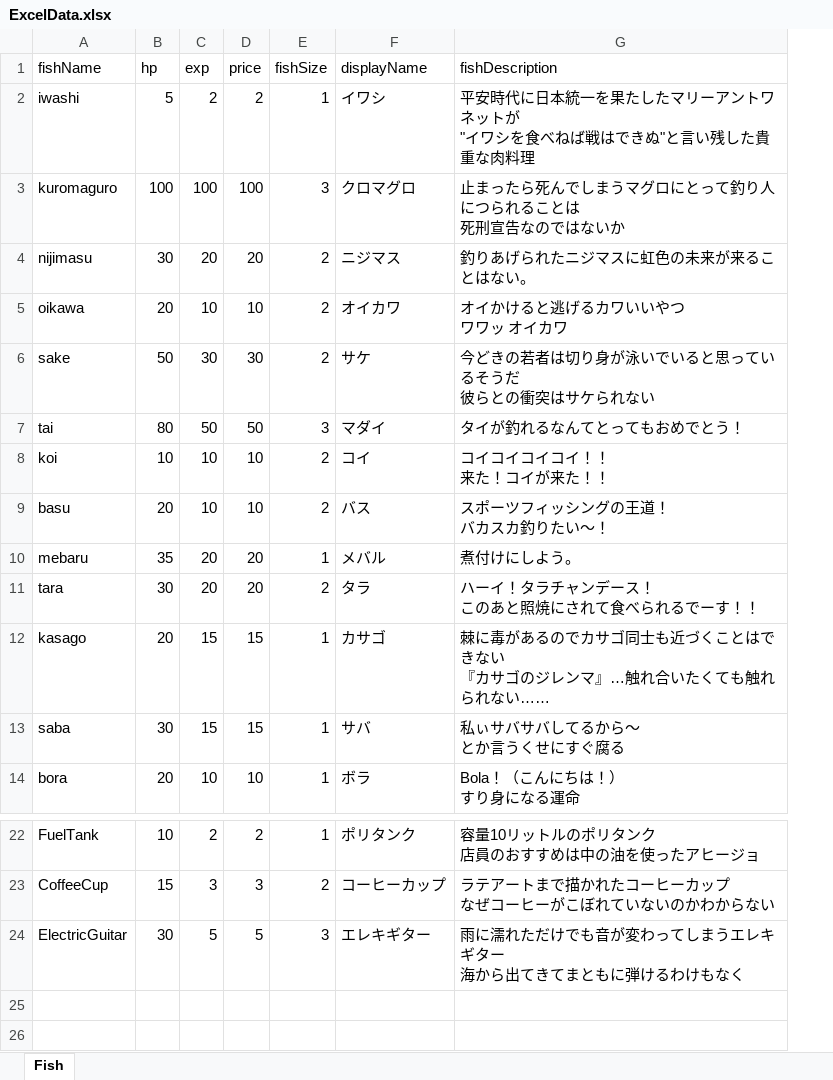
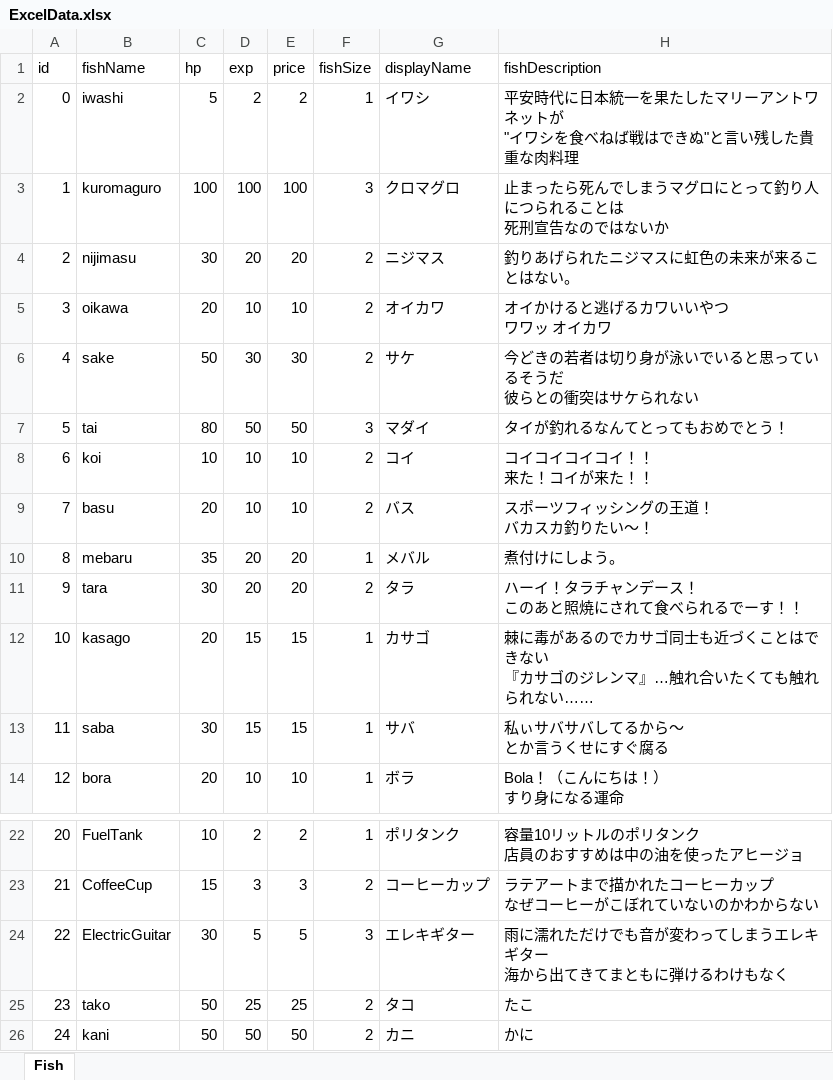
Before and after one commit to otkwork/free-sea, an Excel workbook: Assets/Excel/ExcelData.xlsx, sheet Fish, drawn as a sheet; only a part is shown, gaps mark what is left out; values as stored, in another font and other column widths than the file's, no borders; the diff names each change by its address in the sheet, - before the commit and + after, or states it on an @@ line.

```diff
--- a/Assets/Excel/ExcelData.xlsx (sheet Fish)
+++ b/Assets/Excel/ExcelData.xlsx (sheet Fish)
+column A (id), rows 2-14: 0 | 1 | 2 | 3 | 4 | 5 | 6 | 7 | 8 | 9 | 10 | 11 | 12; rows 22-24: 20 | 21 | 22
+row 25: 23 | tako | 50 | 25 | 25 | 2 | タコ | たこ
+row 26: 24 | kani | 50 | 50 | 50 | 2 | カニ | かに
```
Also changed, not shown: 27 other files.
